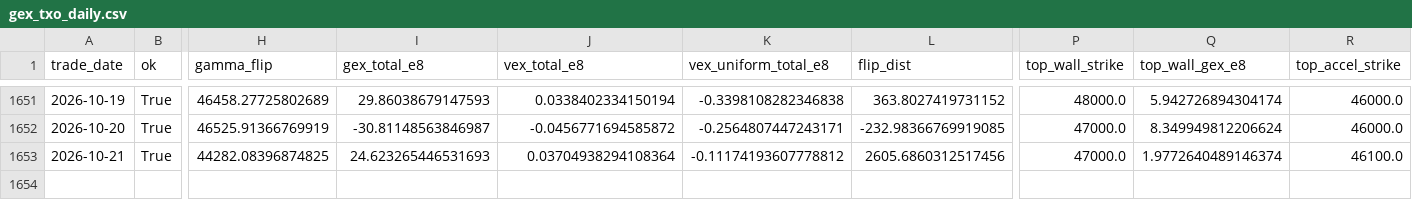
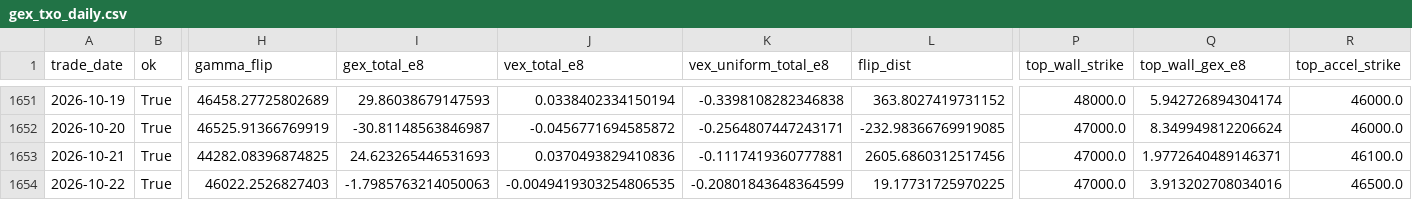
Before and after one commit to miYuz/taifex-gex, a CSV file: data/gex_txo_daily.csv, drawn as a sheet; only a part is shown, gaps mark what is left out; rows hold the shown columns only; the diff names each change by its address in the sheet, - before the commit and + after, or states it on an @@ line.

```diff
--- a/data/gex_txo_daily.csv
+++ b/data/gex_txo_daily.csv
-J1653 (vex_total_e8): 0.03704938294108364
+J1653 (vex_total_e8): 0.0370493829410836
-K1653 (vex_uniform_total_e8): -0.11174193607778812
+K1653 (vex_uniform_total_e8): -0.1117419360777881
-Q1653 (top_wall_gex_e8): 1.9772640489146374
+Q1653 (top_wall_gex_e8): 1.9772640489146371
+row 1654: 2026-10-22 | True | 46022.2526827403 | -1.7985763214050063 | -0.0049419303254806535 | -0.20801843648364599 | 19.17731725970225 | 47000.0 | 3.913202708034016 | 46500.0
```
Also changed, not shown: 2 other files.
